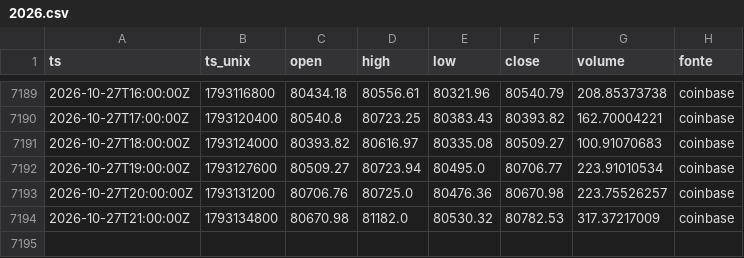
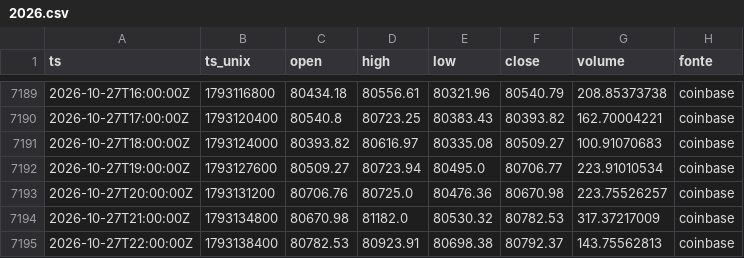
Before and after one commit to joaovpag/sinal-do-satoshi, a CSV file: preco_1h/2026.csv, drawn as a sheet; only a part is shown, gaps mark what is left out; the diff names each change by its address in the sheet, - before the commit and + after, or states it on an @@ line.

```diff
--- a/preco_1h/2026.csv
+++ b/preco_1h/2026.csv
+row 7195: 2026-10-27T22:00:00Z | 1793138400 | 80782.53 | 80923.91 | 80698.38 | 80792.37 | 143.75562813 | coinbase
```
Also changed, not shown: derivativos/2026-10.csv, preco_15m/2026-10.csv, 1 other file.
